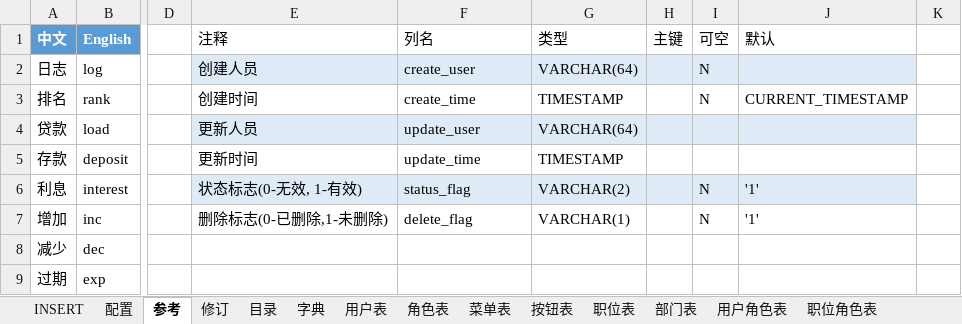
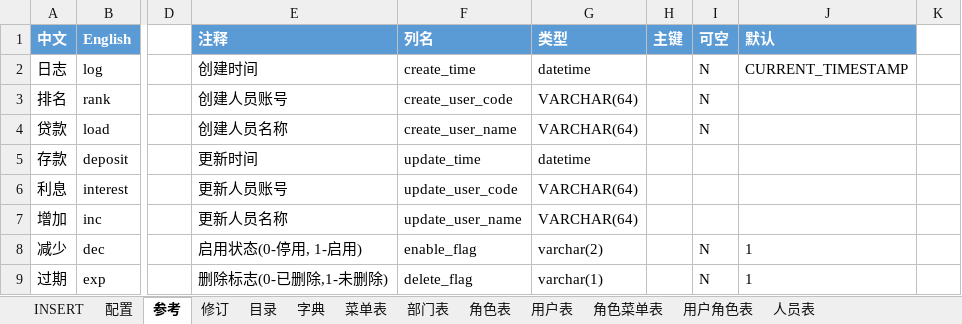
Before and after one commit to hepengju/ExcelVBAUtils, an Excel workbook: 01_数据库设计工具/数据库设计工具v0.997.xlsm, sheet 参考, drawn as a sheet; only a part is shown, gaps mark what is left out; values as stored, in another font and other column widths than the file's, no borders; charts and pictures and conditional formats and table styles not drawn; the diff covers the shown part only; the diff names each change by its address in the sheet, - before the commit and + after, or states it on an @@ line.

```diff
--- a/01_数据库设计工具/数据库设计工具v0.997.xlsm (sheet 参考)
+++ b/01_数据库设计工具/数据库设计工具v0.997.xlsm (sheet 参考)
-sheet tab: 按钮表
-sheet tab: 职位表
-sheet tab: 职位角色表
@@ sheet tab order changed: INSERT | 配置 | 参考 | 修订 | 目录 | 字典 | 菜单表 | 部门表 | 角色表 | 用户表 | 角色菜单表 | 用户角色表 | 人员表 @@
@@ E1:J1 fill: none → #5B9BD5, bold: off → on, text colour: black → #FFFFFF @@
-E2 (注释): 创建人员
+E2 (注释): 创建时间
-E2:J2 fill: #DEEBF7
+E2:J2 fill: none
-F2 (列名): create_user
+F2 (列名): create_time
-G2 (类型): VARCHAR(64)
+G2 (类型): datetime
-J2 (默认): (empty)
+J2 (默认): CURRENT_TIMESTAMP
-E3 (注释): 创建时间
+E3 (注释): 创建人员账号
-F3 (列名): create_time
+F3 (列名): create_user_code
-G3 (类型): TIMESTAMP
+G3 (类型): VARCHAR(64)
-J3 (默认): CURRENT_TIMESTAMP
+J3 (默认): (empty)
-E4 (注释): 更新人员
+E4 (注释): 创建人员名称
-E4:J4 fill: #DEEBF7
+E4:J4 fill: none
-F4 (列名): update_user
+F4 (列名): create_user_name
-I4 (可空): (empty)
+I4 (可空): N
-G5 (类型): TIMESTAMP
+G5 (类型): datetime
-E6 (注释): 状态标志(0-无效, 1-有效)
+E6 (注释): 更新人员账号
-E6:J6 fill: #DEEBF7
+E6:J6 fill: none
-F6 (列名): status_flag
+F6 (列名): update_user_code
-G6 (类型): VARCHAR(2)
+G6 (类型): VARCHAR(64)
-I6:I7 (可空): N
+I6:I7 (可空): (empty)
-J6:J7 (默认): '1'
+J6:J7 (默认): (empty)
-E7 (注释): 删除标志(0-已删除,1-未删除)
+E7 (注释): 更新人员名称
-F7 (列名): delete_flag
+F7 (列名): update_user_name
-G7 (类型): VARCHAR(1)
+G7 (类型): VARCHAR(64)
-E8 (注释): (empty)
+E8 (注释): 启用状态(0-停用, 1-启用)
-F8 (列名): (empty)
+F8 (列名): enable_flag
-G8 (类型): (empty)
+G8 (类型): varchar(2)
-I8:I9 (可空): (empty)
+I8:I9 (可空): N
-J8:J9 (默认): (empty)
+J8:J9 (默认): 1
-E9 (注释): (empty)
+E9 (注释): 删除标志(0-已删除,1-未删除)
-F9 (列名): (empty)
+F9 (列名): delete_flag
-G9 (类型): (empty)
+G9 (类型): varchar(1)
```
Also changed, not shown: 2 added rows and 22 edited cells elsewhere in this sheet, sheet 字典, sheet 配置, sheet 用户表, sheet 部门表, sheet 菜单表, sheet 角色表, 4 more sheets, other sheet tabs, hidden cells, charts or pictures.
